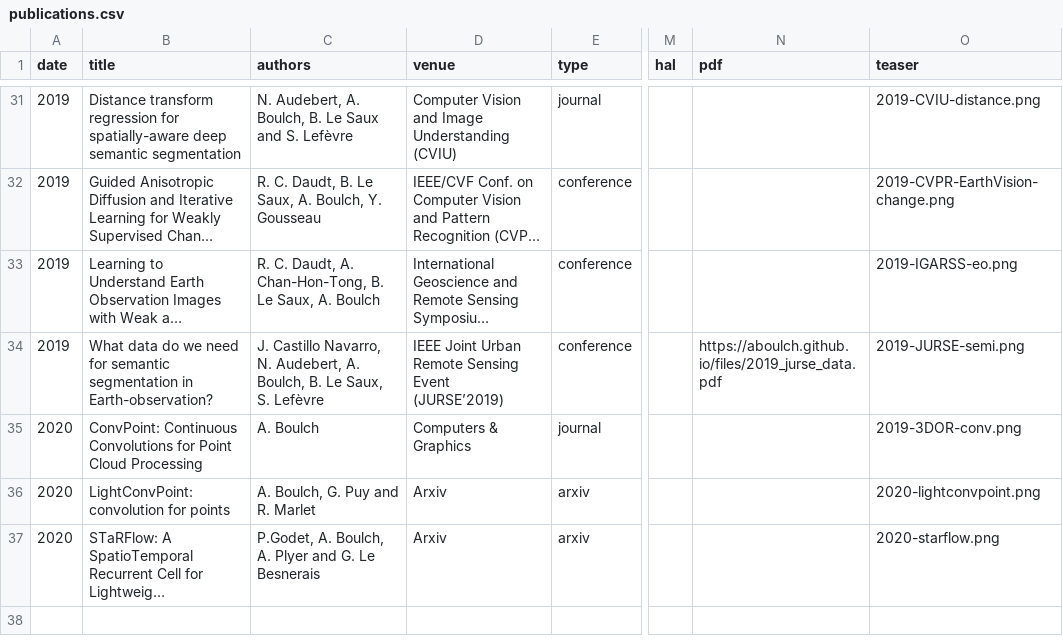
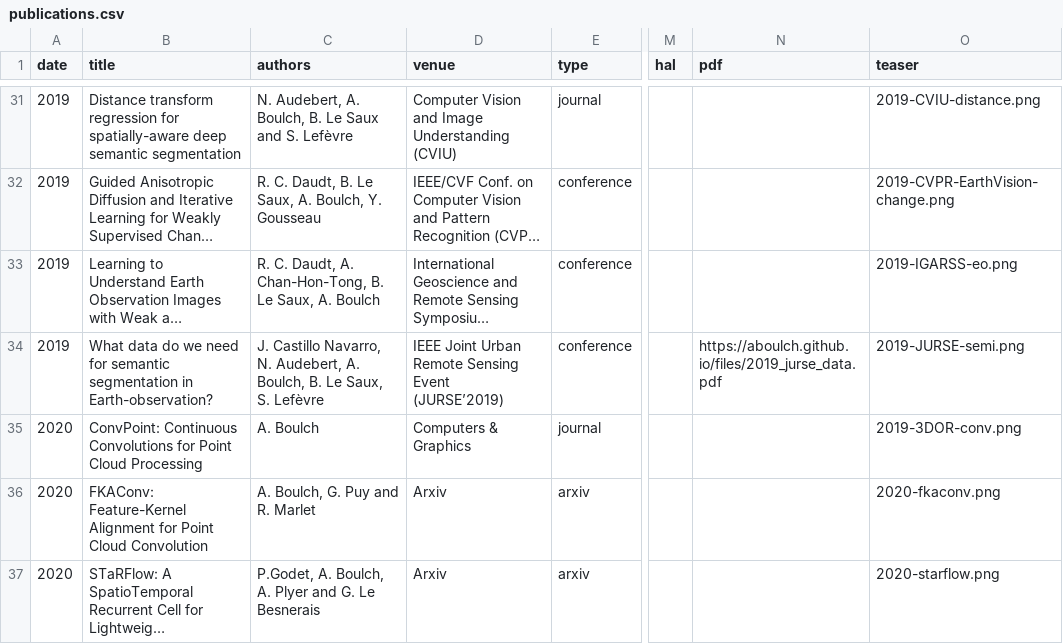
Before and after one commit to aboulch/aboulch.github.io, a CSV file: markdown_generator/publications.csv, drawn as a sheet; only a part is shown, gaps mark what is left out; long unchanged cells end in …; the diff names each change by its address in the sheet, - before the commit and + after, or states it on an @@ line.

Commit message:
publications FKAConv

```diff
--- a/markdown_generator/publications.csv
+++ b/markdown_generator/publications.csv
-B36 (title): LightConvPoint: convolution for points
+B36 (title): FKAConv: Feature-Kernel Alignment for Point Cloud Convolution
-O36 (teaser): 2020-lightconvpoint.png
+O36 (teaser): 2020-fkaconv.png
```
Also changed, not shown: 3 other files.
